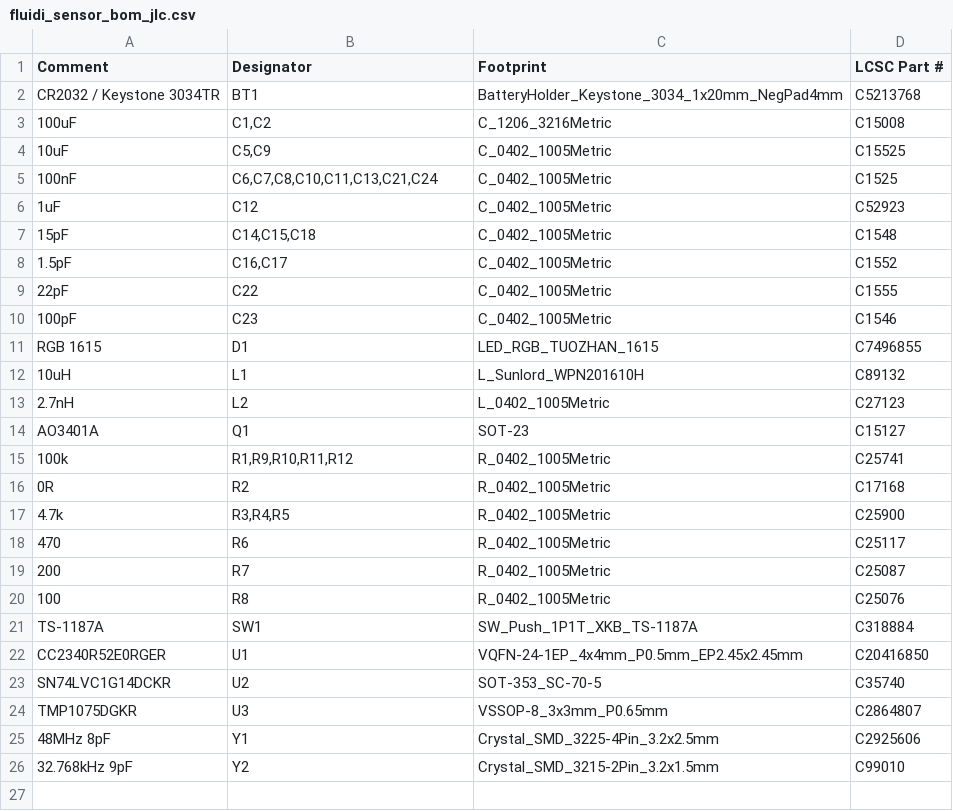
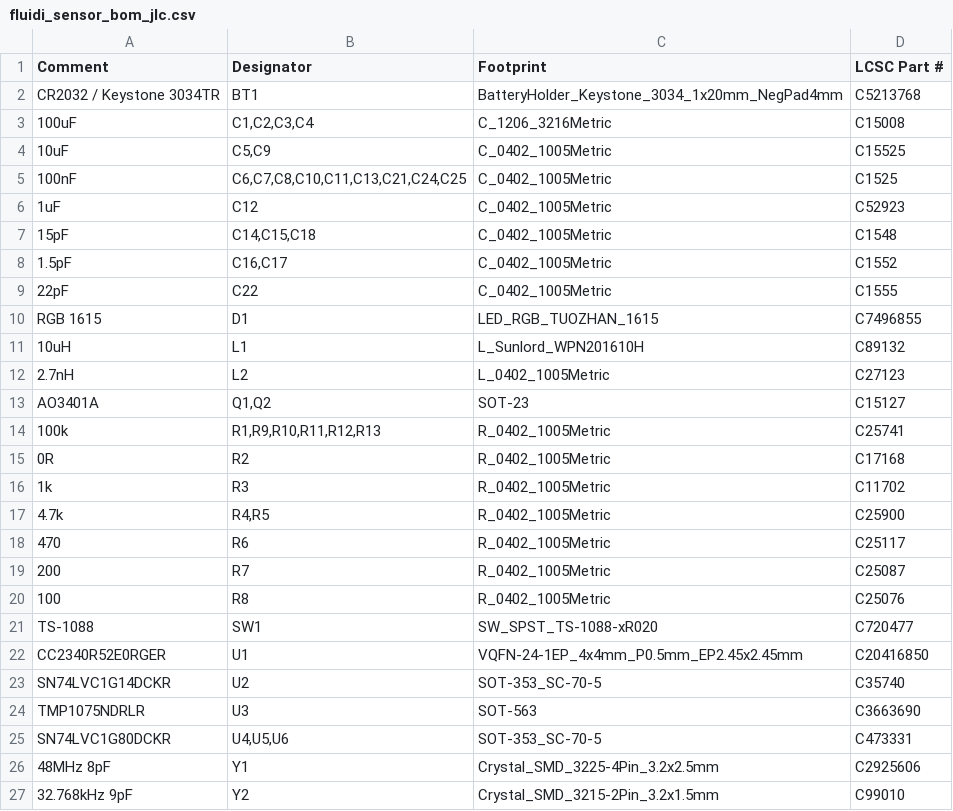
Before and after one commit to sgeisser1/Tr-pfli, a CSV file: hardware/sensor/out/fluidi_sensor_bom_jlc.csv, drawn as a sheet.

```diff
--- a/hardware/sensor/out/fluidi_sensor_bom_jlc.csv
+++ b/hardware/sensor/out/fluidi_sensor_bom_jlc.csv
@@ -2,5 +2,5 @@ Comment,Designator,Footprint,LCSC Part #
 CR2032 / Keystone 3034TR,BT1,BatteryHolder_Keystone_3034_1x20mm_NegPad4mm,C5213768
-100uF,"C1,C2",C_1206_3216Metric,C15008
+100uF,"C1,C2,C3,C4",C_1206_3216Metric,C15008
 10uF,"C5,C9",C_0402_1005Metric,C15525
-100nF,"C6,C7,C8,C10,C11,C13,C21,C24",C_0402_1005Metric,C1525
+100nF,"C6,C7,C8,C10,C11,C13,C21,C24,C25",C_0402_1005Metric,C1525
 1uF,C12,C_0402_1005Metric,C52923
@@ -9,3 +9,2 @@ CR2032 / Keystone 3034TR,BT1,BatteryHolder_Keystone_3034_1x20mm_NegPad4mm,C52137
 22pF,C22,C_0402_1005Metric,C1555
-100pF,C23,C_0402_1005Metric,C1546
 RGB 1615,D1,LED_RGB_TUOZHAN_1615,C7496855
@@ -13,6 +12,7 @@ RGB 1615,D1,LED_RGB_TUOZHAN_1615,C7496855
 2.7nH,L2,L_0402_1005Metric,C27123
-AO3401A,Q1,SOT-23,C15127
-100k,"R1,R9,R10,R11,R12",R_0402_1005Metric,C25741
+AO3401A,"Q1,Q2",SOT-23,C15127
+100k,"R1,R9,R10,R11,R12,R13",R_0402_1005Metric,C25741
 0R,R2,R_0402_1005Metric,C17168
-4.7k,"R3,R4,R5",R_0402_1005Metric,C25900
+1k,R3,R_0402_1005Metric,C11702
+4.7k,"R4,R5",R_0402_1005Metric,C25900
 470,R6,R_0402_1005Metric,C25117
@@ -20,6 +20,7 @@ AO3401A,Q1,SOT-23,C15127
 100,R8,R_0402_1005Metric,C25076
-TS-1187A,SW1,SW_Push_1P1T_XKB_TS-1187A,C318884
+TS-1088,SW1,SW_SPST_TS-1088-xR020,C720477
 CC2340R52E0RGER,U1,VQFN-24-1EP_4x4mm_P0.5mm_EP2.45x2.45mm,C20416850
 SN74LVC1G14DCKR,U2,SOT-353_SC-70-5,C35740
-TMP1075DGKR,U3,VSSOP-8_3x3mm_P0.65mm,C2864807
+TMP1075NDRLR,U3,SOT-563,C3663690
+SN74LVC1G80DCKR,"U4,U5,U6",SOT-353_SC-70-5,C473331
 48MHz 8pF,Y1,Crystal_SMD_3225-4Pin_3.2x2.5mm,C2925606
```
Also changed, not shown: docs/datasheets/INDEX.csv, hardware/sensor/out/fluidi_sensor_bom_extra.csv, 43 other files.
